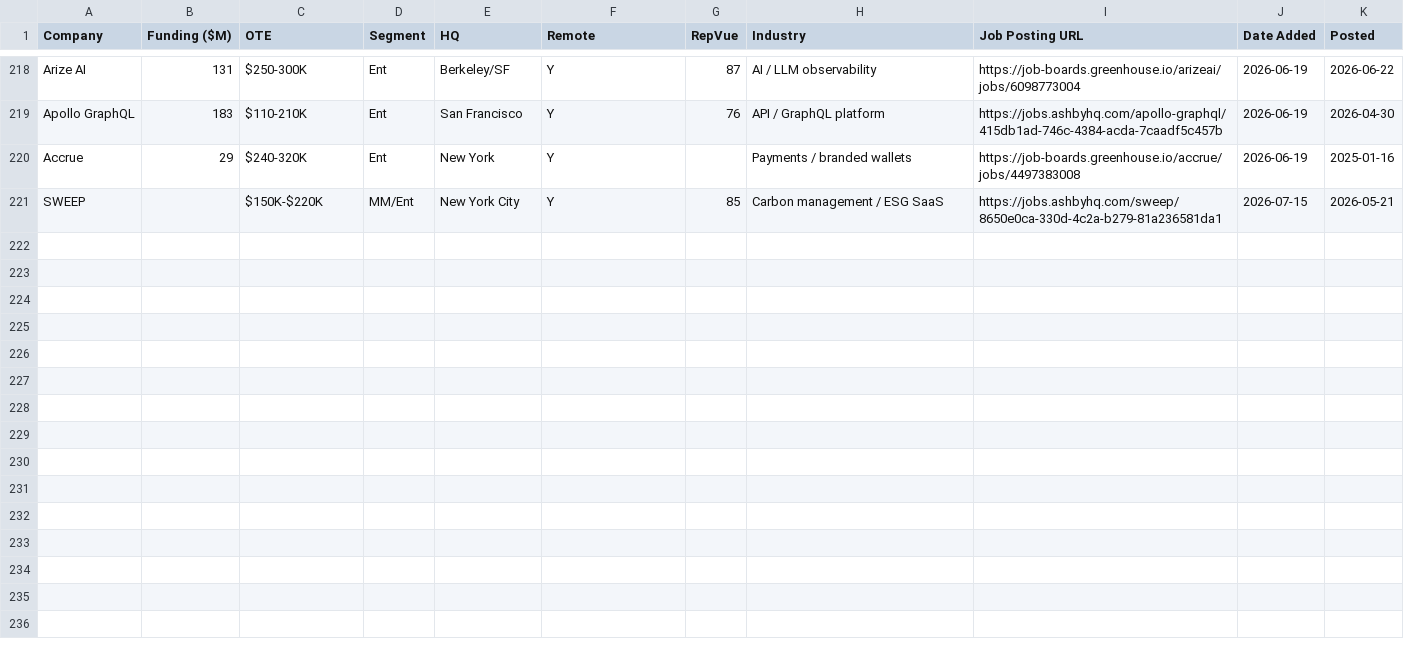
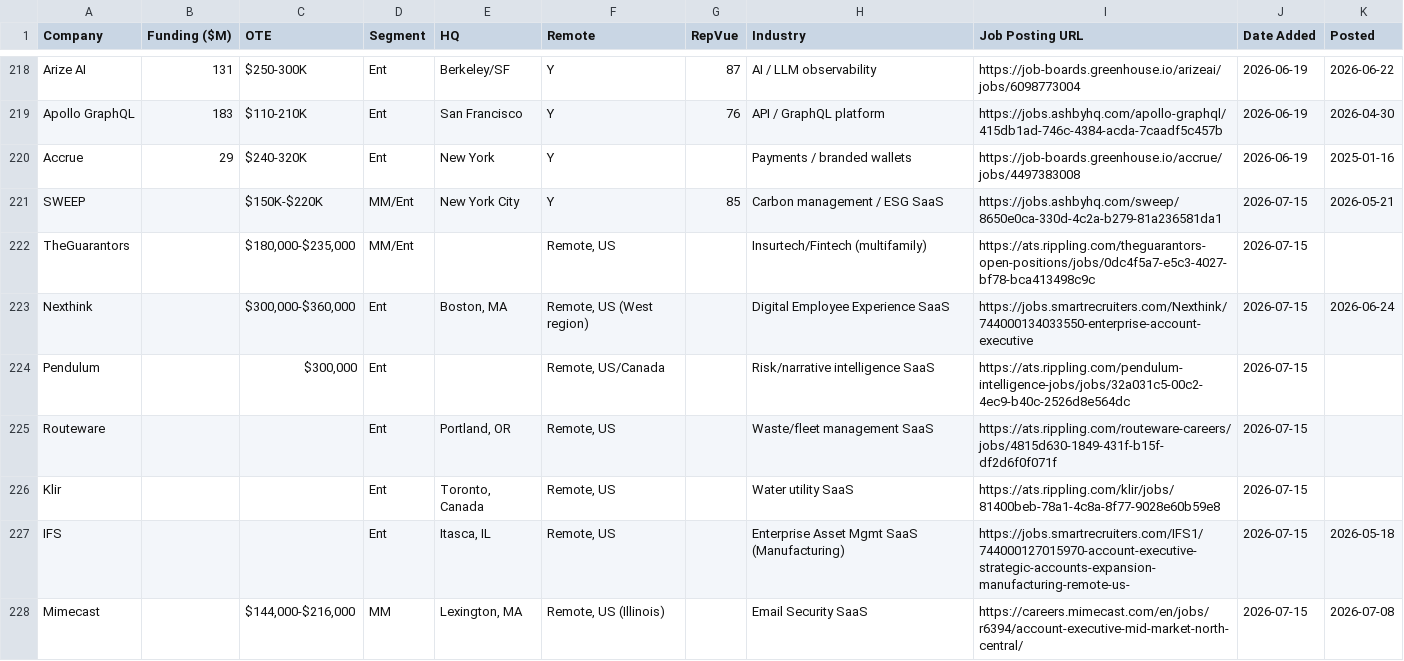
Before and after one commit to eric-hastie/remote-ae-job-hunt, a CSV file: data/2026-07-15.csv, drawn as a sheet; only a part is shown, gaps mark what is left out.

```diff
--- a/data/2026-07-15.csv
+++ b/data/2026-07-15.csv
@@ -221 +221,8 @@ Accrue,29,$240-320K,Ent,New York,Y,,Payments / branded wallets,https://job-board
 SWEEP,,$150K-$220K,MM/Ent,New York City,Y,85,Carbon management / ESG SaaS,https://jobs.ashbyhq.com/sweep/8650e0ca-330d-4c2a-b279-81a236581da1,2026-07-15,2026-05-21
+TheGuarantors,,"$180,000-$235,000",MM/Ent,,"Remote, US",,Insurtech/Fintech (multifamily),https://ats.rippling.com/theguarantors-open-positions/jobs/0dc4f5a7-e5c3-4027-bf78-bca413498c9c,2026-07-15,
+Nexthink,,"$300,000-$360,000",Ent,"Boston, MA","Remote, US (West region)",,Digital Employee Experience SaaS,https://jobs.smartrecruiters.com/Nexthink/744000134033550-enterprise-account-executive,2026-07-15,2026-06-24
+Pendulum,,"$300,000",Ent,,"Remote, US/Canada",,Risk/narrative intelligence SaaS,https://ats.rippling.com/pendulum-intelligence-jobs/jobs/32a031c5-00c2-4ec9-b40c-2526d8e564dc,2026-07-15,
+Routeware,,,Ent,"Portland, OR","Remote, US",,Waste/fleet management SaaS,https://ats.rippling.com/routeware-careers/jobs/4815d630-1849-431f-b15f-df2d6f0f071f,2026-07-15,
+Klir,,,Ent,"Toronto, Canada","Remote, US",,Water utility SaaS,https://ats.rippling.com/klir/jobs/81400beb-78a1-4c8a-8f77-9028e60b59e8,2026-07-15,
+IFS,,,Ent,"Itasca, IL","Remote, US",,Enterprise Asset Mgmt SaaS (Manufacturing),https://jobs.smartrecruiters.com/IFS1/744000127015970-account-executive-strategic-accounts-expansion-manufacturing-remote-us-,2026-07-15,2026-05-18
+Mimecast,,"$144,000-$216,000",MM,"Lexington, MA","Remote, US (Illinois)",,Email Security SaaS,https://careers.mimecast.com/en/jobs/r6394/account-executive-mid-market-north-central/,2026-07-15,2026-07-08
```
Also changed, not shown: 3 other files.
